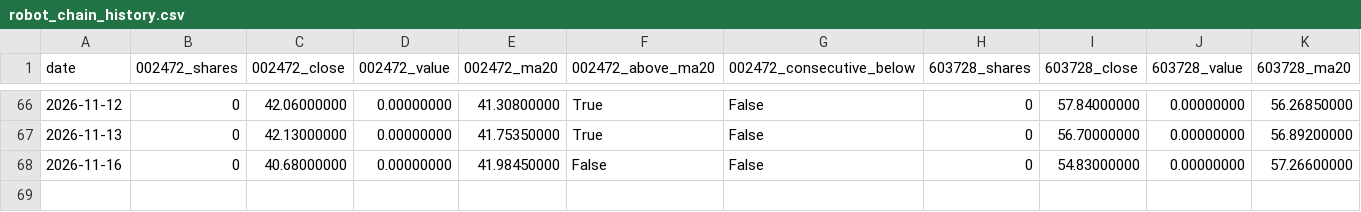
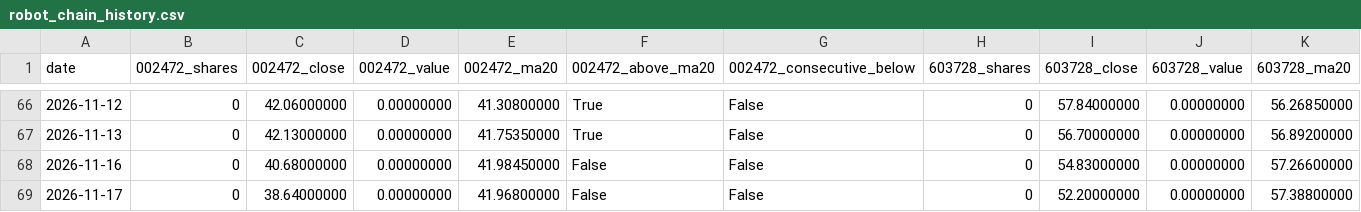
Before and after one commit to GCUeason/robot-quant, a CSV file: data/robot_chain_history.csv, drawn as a sheet; only a part is shown, gaps mark what is left out; rows hold the shown columns only; the diff names each change by its address in the sheet, - before the commit and + after, or states it on an @@ line.

```diff
--- a/data/robot_chain_history.csv
+++ b/data/robot_chain_history.csv
+row 69: 2026-11-17 | 0 | 38.64000000 | 0.00000000 | 41.96800000 | False | False | 0 | 52.20000000 | 0.00000000 | 57.38800000
```
Also changed, not shown: data/portfolio_history.csv, 6 other files.
